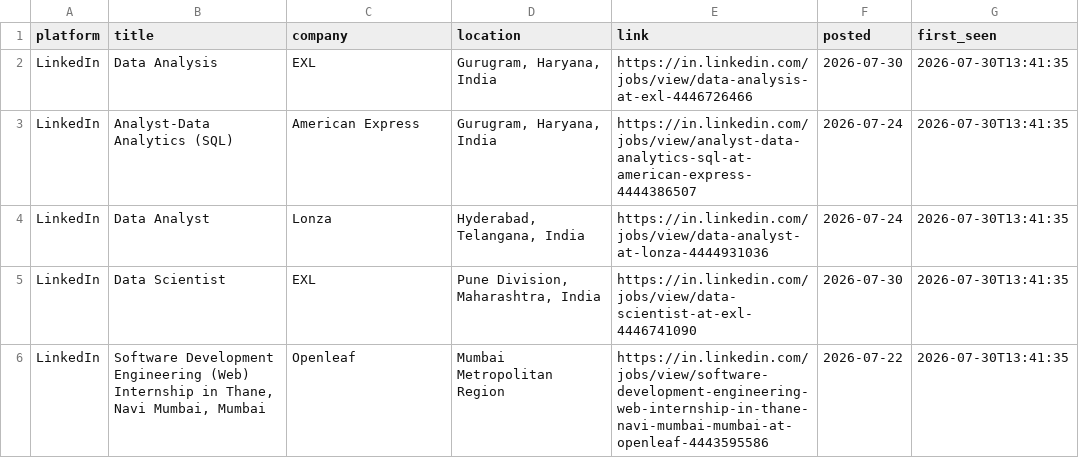
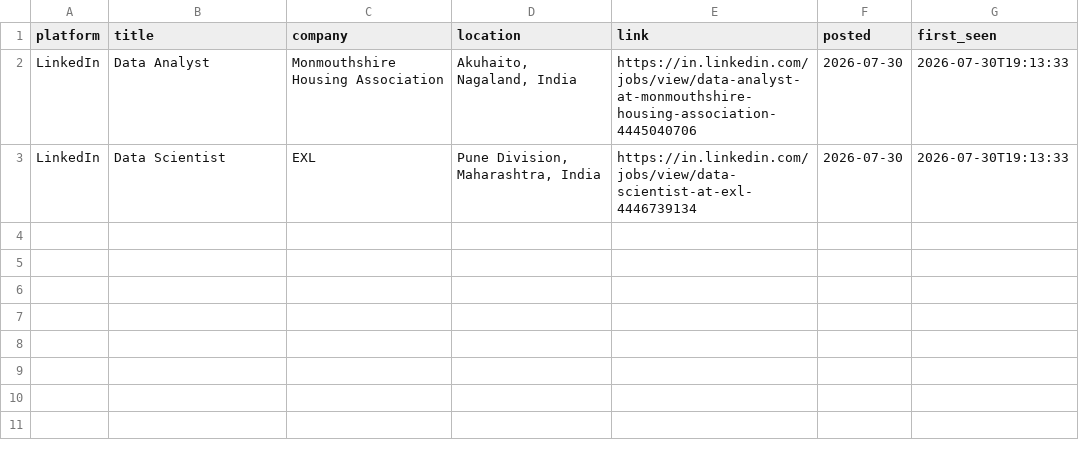
Before and after one commit to Kapilprajapat234/job-alert-bot, a CSV file: data/new_jobs_latest_run.csv, drawn as a sheet.

```diff
--- a/data/new_jobs_latest_run.csv
+++ b/data/new_jobs_latest_run.csv
@@ -1,6 +1,3 @@
 platform,title,company,location,link,posted,first_seen
-LinkedIn,Data Analysis,EXL,"Gurugram, Haryana, India",https://in.linkedin.com/jobs/view/data-analysis-at-exl-4446726466,2026-07-30,2026-07-30T13:41:35
-LinkedIn,Analyst-Data Analytics (SQL),American Express,"Gurugram, Haryana, India",https://in.linkedin.com/jobs/view/analyst-data-analytics-sql-at-american-express-4444386507,2026-07-24,2026-07-30T13:41:35
-LinkedIn,Data Analyst,Lonza,"Hyderabad, Telangana, India",https://in.linkedin.com/jobs/view/data-analyst-at-lonza-4444931036,2026-07-24,2026-07-30T13:41:35
-LinkedIn,Data Scientist,EXL,"Pune Division, Maharashtra, India",https://in.linkedin.com/jobs/view/data-scientist-at-exl-4446741090,2026-07-30,2026-07-30T13:41:35
-LinkedIn,"Software Development Engineering (Web) Internship in Thane, Navi Mumbai, Mumbai",Openleaf,Mumbai Metropolitan Region,https://in.linkedin.com/jobs/view/software-development-engineering-web-internship-in-thane-navi-mumbai-mumbai-at-openleaf-4443595586,2026-07-22,2026-07-30T13:41:35
+LinkedIn,Data Analyst,Monmouthshire Housing Association,"Akuhaito, Nagaland, India",https://in.linkedin.com/jobs/view/data-analyst-at-monmouthshire-housing-association-4445040706,2026-07-30,2026-07-30T19:13:33
+LinkedIn,Data Scientist,EXL,"Pune Division, Maharashtra, India",https://in.linkedin.com/jobs/view/data-scientist-at-exl-4446739134,2026-07-30,2026-07-30T19:13:33
```
Also changed, not shown: data/seen_jobs.csv, 1 other file.
